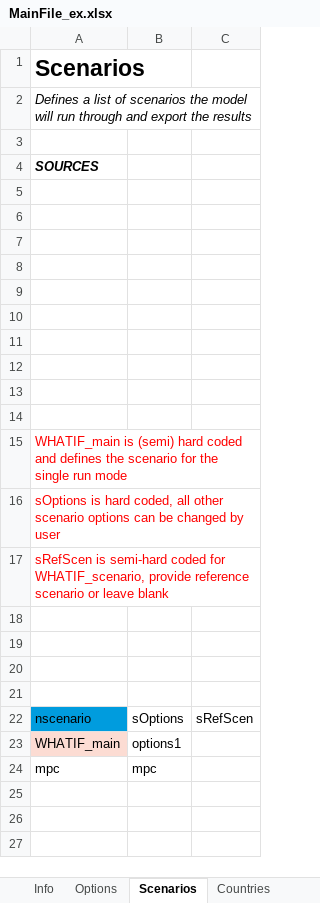
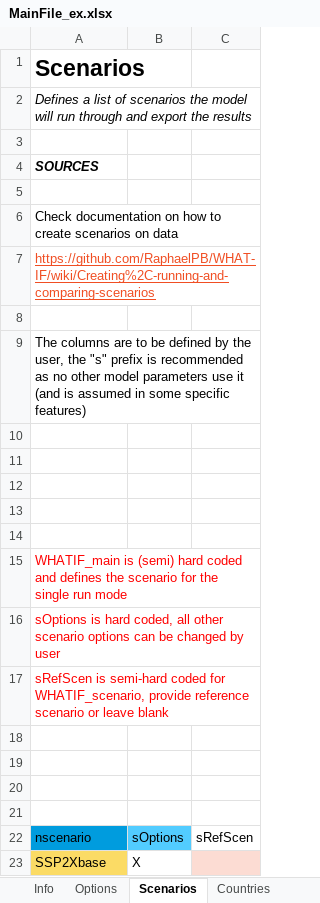
Before and after one commit to RaphaelPB/WHAT-IF, an Excel workbook: Data/MainFile_ex.xlsx, sheet Scenarios, drawn as a sheet; values as stored, in another font and other column widths than the file's, no borders; removed rows and columns are numbered as before the commit, all else as after; the diff names each change by its address in the sheet, - before the commit and + after, or states it on an @@ line.

```diff
--- a/Data/MainFile_ex.xlsx (sheet Scenarios)
+++ b/Data/MainFile_ex.xlsx (sheet Scenarios)
+row 6: Check documentation on how to create scenarios on data
+row 7: https://github.com/RaphaelPB/WHAT-IF/wiki/Creating%2C-running-and-comparing-scenarios
-A9: (empty)
+A9: The columns are to be defined by the user, the "s" prefix is recommended as no other model parameters use it (and is assumed in some specific features)
-row 8: (empty)
-row 9: (empty)
-B22 fill: none
+B22 fill: #52CCFF
-row 23: WHATIF_main | options1
-row 24: mpc | mpc
+row 23: SSP2Xbase | X
```
Also changed, not shown: sheet Options, sheet Activities, sheet Info, sheet Countries, sheet Months, other sheet tabs, Data/AgricultureModule_ex.xlsx, Data/CropMarketModule_ex.xlsx, 7 other files.
